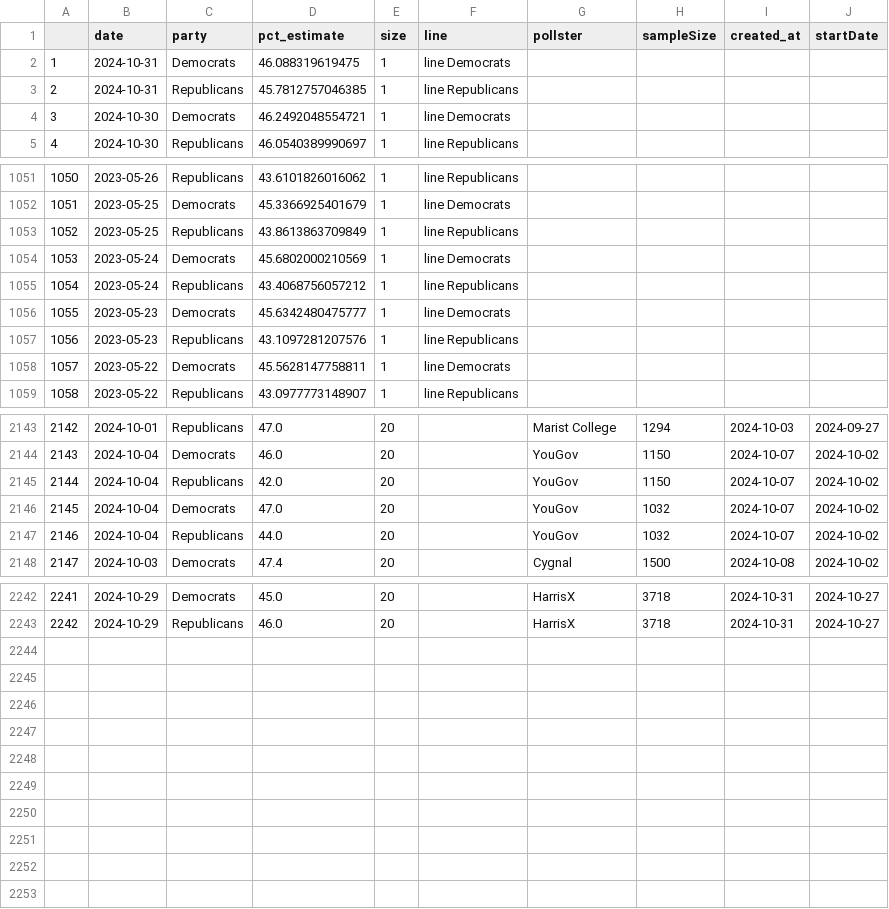
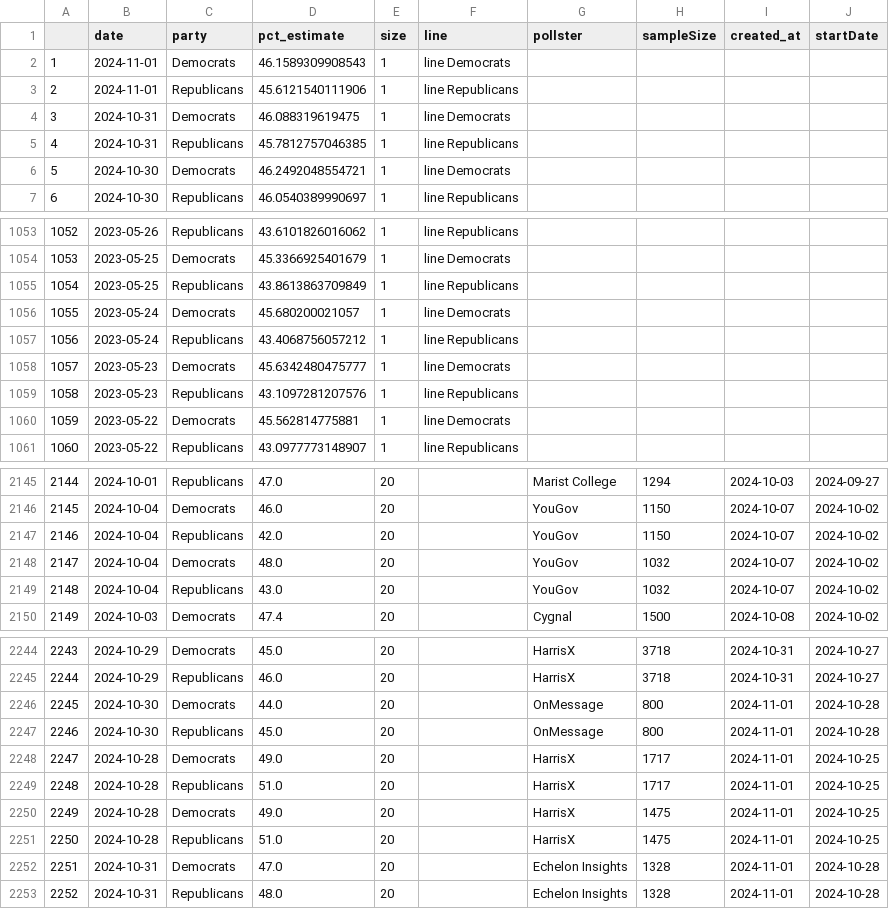
Before and after one commit to vfillis/automated-polling, a CSV file: data/538-generic-ballot-scatter.csv, drawn as a sheet; only a part is shown, gaps mark what is left out; addresses are those after the commit; the diff covers the shown part only; the diff names each change by its address in the sheet, - before the commit and + after, or states it on an @@ line.

```diff
--- a/data/538-generic-ballot-scatter.csv
+++ b/data/538-generic-ballot-scatter.csv
+row 2: 1 | 2024-11-01 | Democrats | 46.1589309908543 | 1 | line Democrats
+row 3: 2 | 2024-11-01 | Republicans | 45.6121540111906 | 1 | line Republicans
@@ column A renumbered between rows 4 and 2245 @@
-D1056 (pct_estimate): 45.6802000210569
+D1056 (pct_estimate): 45.680200021057
-D1060 (pct_estimate): 45.5628147758811
+D1060 (pct_estimate): 45.562814775881
-D2148 (pct_estimate): 47.0
+D2148 (pct_estimate): 48.0
-D2149 (pct_estimate): 44.0
+D2149 (pct_estimate): 43.0
+row 2246: 2245 | 2024-10-30 | Democrats | 44.0 | 20 |  | OnMessage | 800 | 2024-11-01 | 2024-10-28
+row 2247: 2246 | 2024-10-30 | Republicans | 45.0 | 20 |  | OnMessage | 800 | 2024-11-01 | 2024-10-28
+row 2248: 2247 | 2024-10-28 | Democrats | 49.0 | 20 |  | HarrisX | 1717 | 2024-11-01 | 2024-10-25
+row 2249: 2248 | 2024-10-28 | Republicans | 51.0 | 20 |  | HarrisX | 1717 | 2024-11-01 | 2024-10-25
+row 2250: 2249 | 2024-10-28 | Democrats | 49.0 | 20 |  | HarrisX | 1475 | 2024-11-01 | 2024-10-25
+row 2251: 2250 | 2024-10-28 | Republicans | 51.0 | 20 |  | HarrisX | 1475 | 2024-11-01 | 2024-10-25
+row 2252: 2251 | 2024-10-31 | Democrats | 47.0 | 20 |  | Echelon Insights | 1328 | 2024-11-01 | 2024-10-28
+row 2253: 2252 | 2024-10-31 | Republicans | 48.0 | 20 |  | Echelon Insights | 1328 | 2024-11-01 | 2024-10-28
```
Also changed, not shown: 4 edited cells elsewhere in this file, data/538-president-polling.csv, data/forest_fires_world.csv, 1 other file.
